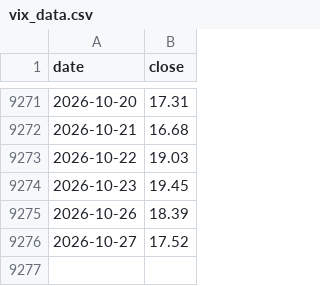
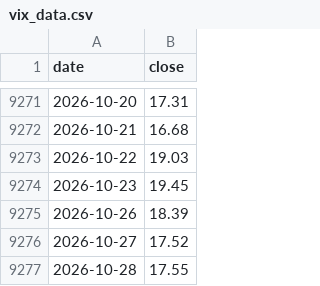
Before and after one commit to tony252/A-SHARE-dashboard, a CSV file: ndx_dca/data/vix_data.csv, drawn as a sheet; only a part is shown, gaps mark what is left out; the diff names each change by its address in the sheet, - before the commit and + after, or states it on an @@ line.

```diff
--- a/ndx_dca/data/vix_data.csv
+++ b/ndx_dca/data/vix_data.csv
+row 9277: 2026-10-28 | 17.55
```
Also changed, not shown: csi_dividend/data/csi_price.csv, 7 other files.
